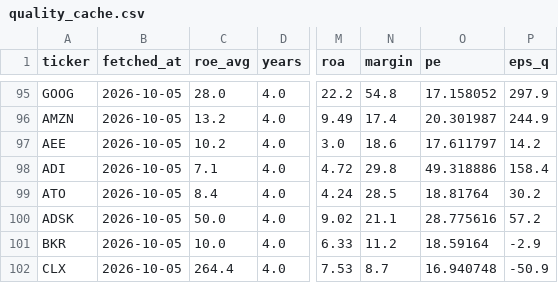
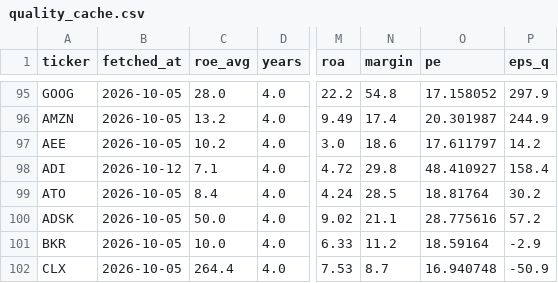
Before and after one commit to hsalehi10087/stock-scanner, a CSV file: quality_cache.csv, drawn as a sheet; only a part is shown, gaps mark what is left out; the diff names each change by its address in the sheet, - before the commit and + after, or states it on an @@ line.

```diff
--- a/quality_cache.csv
+++ b/quality_cache.csv
-B98 (fetched_at): 2026-10-05
+B98 (fetched_at): 2026-10-12
-O98 (pe): 49.318886
+O98 (pe): 48.410927
```
Also changed, not shown: fundamentals_watch.csv, quality_track.csv, 1 other file.
